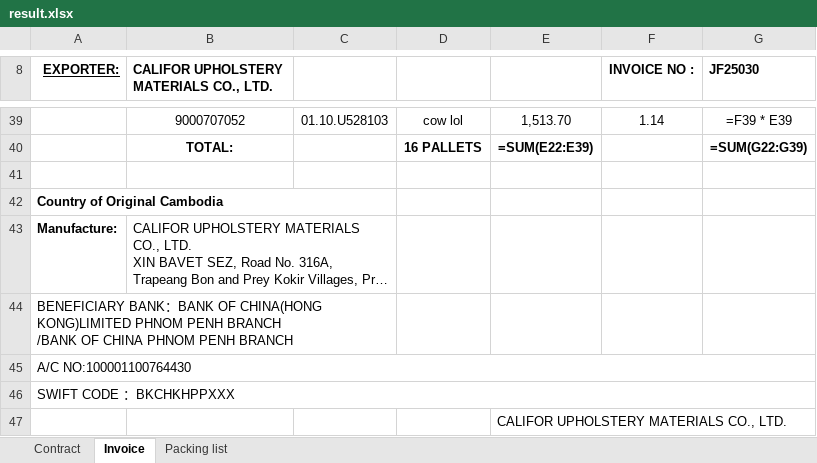
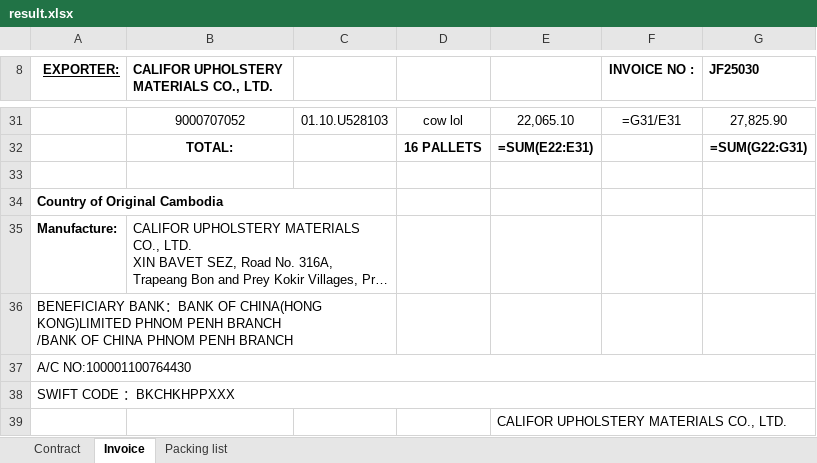
Before and after one commit to GiyoXD/refactor-code, an Excel workbook: result.xlsx, sheet Invoice, drawn as a sheet; only a part is shown, gaps mark what is left out; long unchanged cells end in …; values as stored, in another font and other column widths than the file's, no borders; formulas without a stored value are shown as written; conditional formats not drawn; addresses are those after the commit; the diff covers the shown part only; the diff names each change by its address in the sheet, - before the commit and + after, or states it on an @@ line.

```diff
--- a/result.xlsx (sheet Invoice)
+++ b/result.xlsx (sheet Invoice)
-E31: 1,513.70
+E31: 22,065.10
-F31 (INVOICE NO :): 1.14
+F31 (INVOICE NO :): =G31/E31
-G31 (JF25030): =F39 * E39
+G31 (JF25030): 27,825.90
-E32: =SUM(E22:E39)
+E32: =SUM(E22:E31)
-G32 (JF25030): =SUM(G22:G39)
+G32 (JF25030): =SUM(G22:G31)
```
Also changed, not shown: 1 added row, 9 removed rows and 22 edited cells elsewhere in this sheet, sheet Contract, sheet Packing list, 8 other files.
